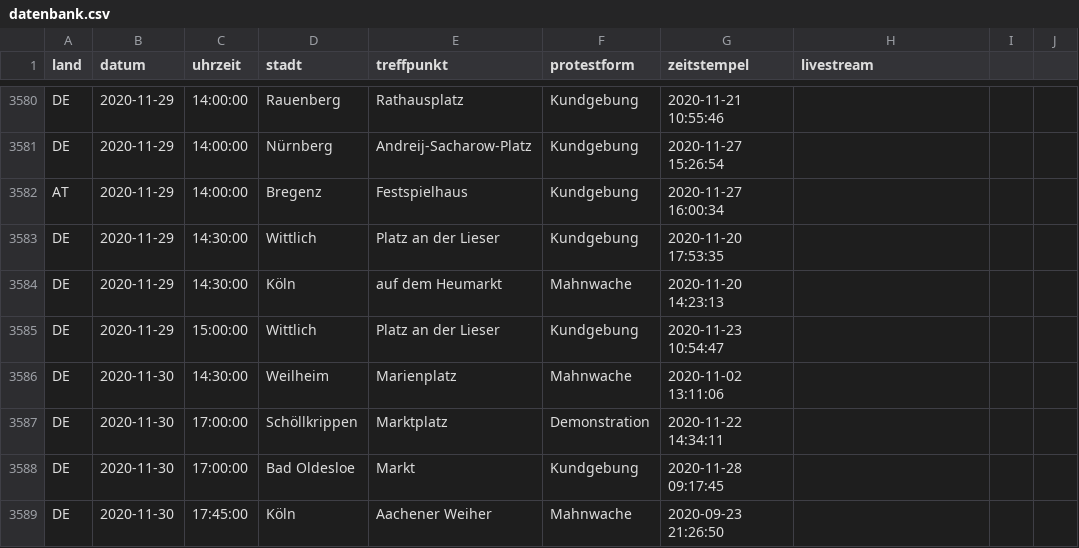
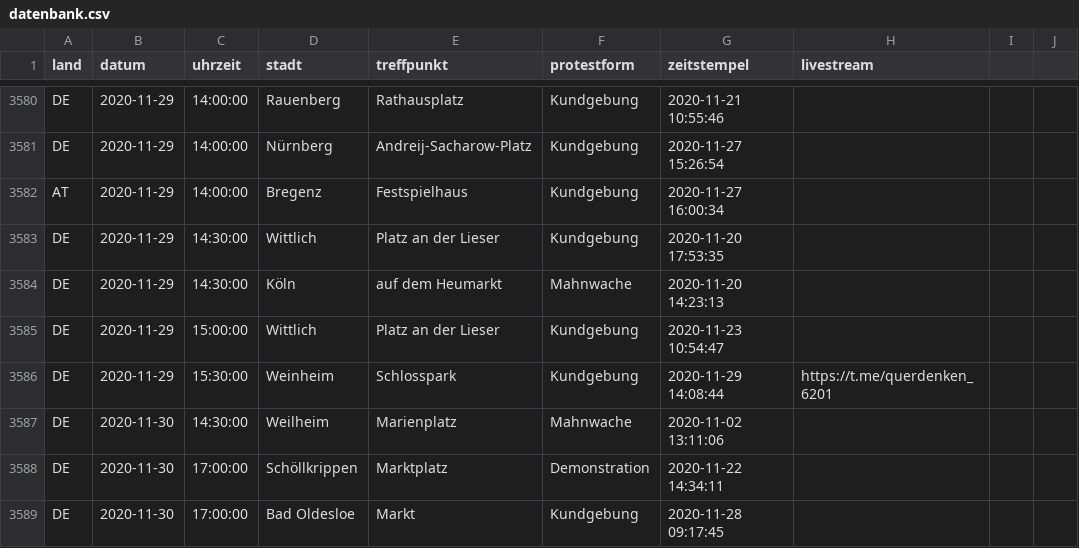
Before and after one commit to anonymous-tld/datenbank, a CSV file: datenbank.csv, drawn as a sheet; only a part is shown, gaps mark what is left out; the shorter side is filled out with more unchanged rows; the diff names each change by its address in the sheet, - before the commit and + after, or states it on an @@ line.

Commit message:
Update datenbank.csv from https://demo.terminkalender.top/datenbank.csv

```diff
--- a/datenbank.csv
+++ b/datenbank.csv
+row 3586: DE | 2020-11-29 | 15:30:00 | Weinheim | Schlosspark | Kundgebung | 2020-11-29 14:08:44 | https://t.me/querdenken_6201
```
